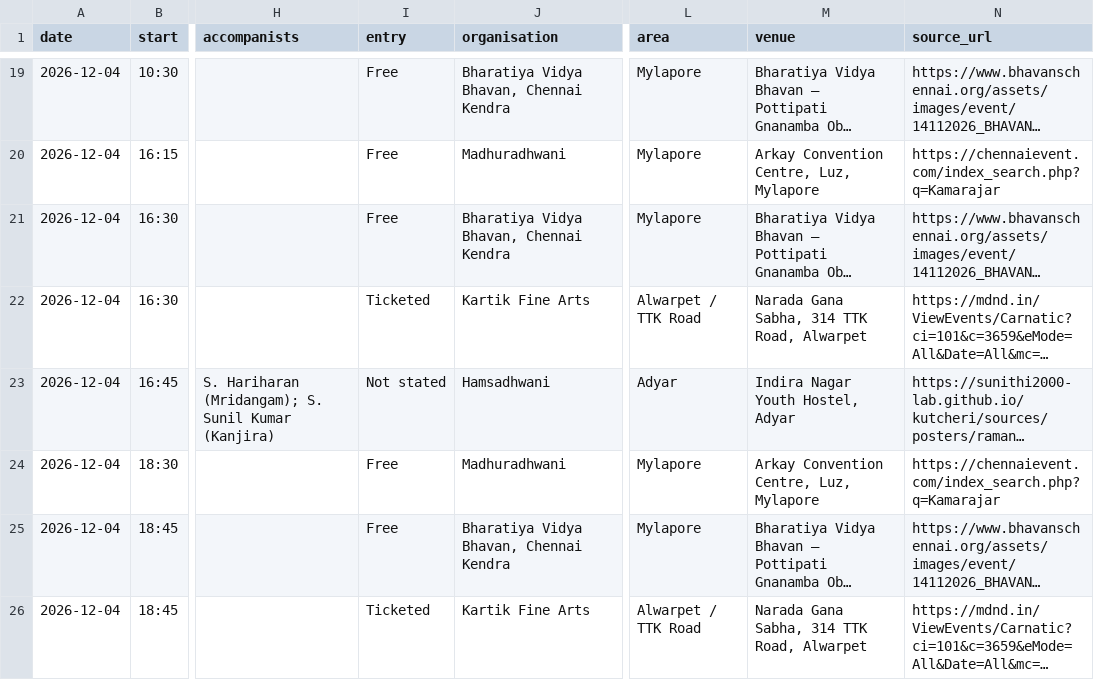
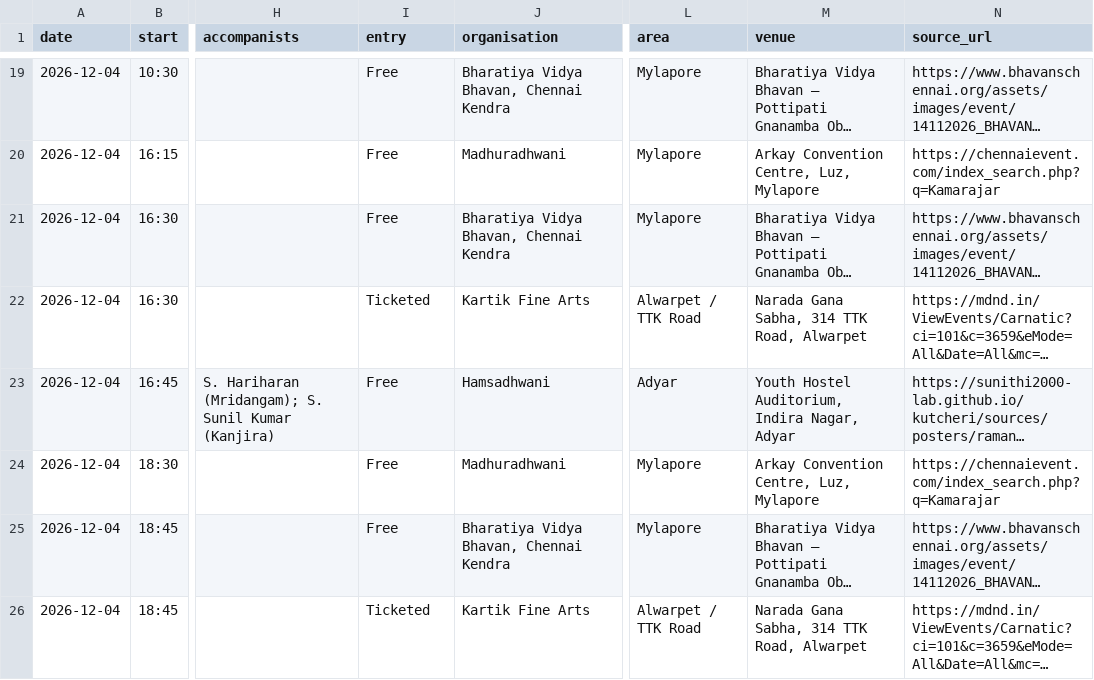
Before and after one commit to sunithi2000-lab/kutcheri, a CSV file: data/concerts.csv, drawn as a sheet; only a part is shown, gaps mark what is left out; long unchanged cells end in …; the diff covers the shown part only; the diff names each change by its address in the sheet, - before the commit and + after, or states it on an @@ line.

```diff
--- a/data/concerts.csv
+++ b/data/concerts.csv
-I23 (entry): Not stated
+I23 (entry): Free
-M23 (venue): Indira Nagar Youth Hostel, Adyar
+M23 (venue): Youth Hostel Auditorium, Indira Nagar, Adyar
```
Also changed, not shown: 11 added rows and 15 edited cells elsewhere in this file, 5 other files.
